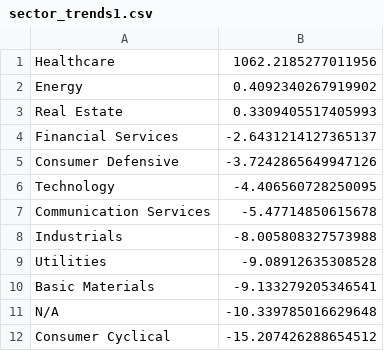
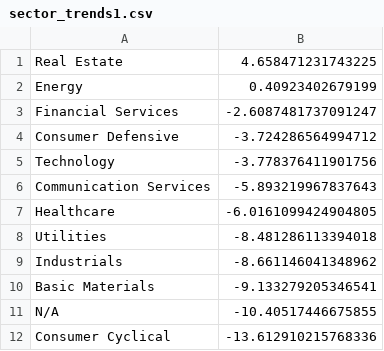
Before and after one commit to Botsie696/Stokks, a CSV file: sector_trends1.csv, drawn as a sheet.

```diff
--- a/sector_trends1.csv
+++ b/sector_trends1.csv
@@ -1,12 +1,12 @@
-Healthcare,1062.2185277011956
-Energy,0.4092340267919902
-Real Estate,0.3309405517405993
-Financial Services,-2.6431214127365137
-Consumer Defensive,-3.7242865649947126
-Technology,-4.406560728250095
-Communication Services,-5.47714850615678
-Industrials,-8.005808327573988
-Utilities,-9.08912635308528
+Real Estate,4.658471231743225
+Energy,0.40923402679199
+Financial Services,-2.6087481737091247
+Consumer Defensive,-3.724286564994712
+Technology,-3.778376411901756
+Communication Services,-5.893219967837643
+Healthcare,-6.0161099424904805
+Utilities,-8.481286113394018
+Industrials,-8.661146041348962
 Basic Materials,-9.133279205346541
-N/A,-10.339785016629648
-Consumer Cyclical,-15.207426288654512
+N/A,-10.40517446675855
+Consumer Cyclical,-13.612910215768336
```
Also changed, not shown: industry_trends1.csv, industry_trends3.csv, 4 other files.
